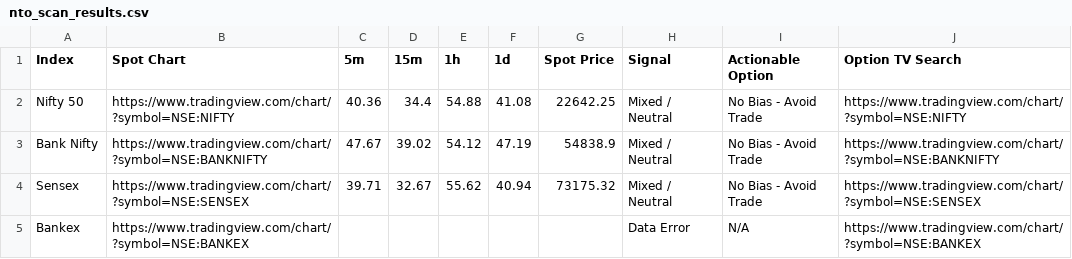
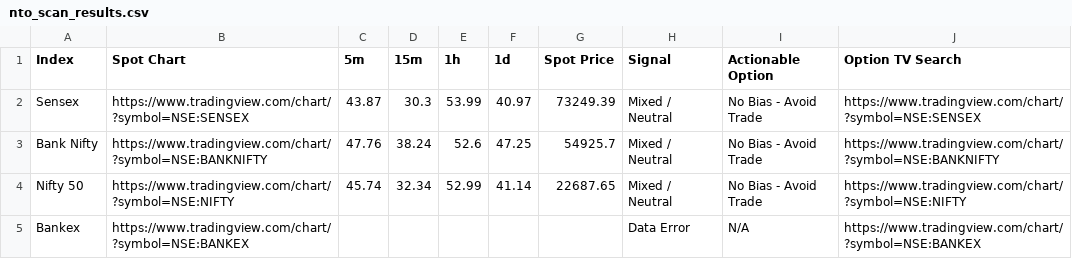
Before and after one commit to alok7d7-ux/my-nto-scanner-option, a CSV file: nto_scan_results.csv, drawn as a sheet.

```diff
--- a/nto_scan_results.csv
+++ b/nto_scan_results.csv
@@ -1,5 +1,5 @@
 Index,Spot Chart,5m,15m,1h,1d,Spot Price,Signal,Actionable Option,Option TV Search
-Nifty 50,https://www.tradingview.com/chart/?symbol=NSE:NIFTY,40.36,34.4,54.88,41.08,22642.25,Mixed / Neutral,No Bias - Avoid Trade,https://www.tradingview.com/chart/?symbol=NSE:NIFTY
-Bank Nifty,https://www.tradingview.com/chart/?symbol=NSE:BANKNIFTY,47.67,39.02,54.12,47.19,54838.9,Mixed / Neutral,No Bias - Avoid Trade,https://www.tradingview.com/chart/?symbol=NSE:BANKNIFTY
-Sensex,https://www.tradingview.com/chart/?symbol=NSE:SENSEX,39.71,32.67,55.62,40.94,73175.32,Mixed / Neutral,No Bias - Avoid Trade,https://www.tradingview.com/chart/?symbol=NSE:SENSEX
+Sensex,https://www.tradingview.com/chart/?symbol=NSE:SENSEX,43.87,30.3,53.99,40.97,73249.39,Mixed / Neutral,No Bias - Avoid Trade,https://www.tradingview.com/chart/?symbol=NSE:SENSEX
+Bank Nifty,https://www.tradingview.com/chart/?symbol=NSE:BANKNIFTY,47.76,38.24,52.6,47.25,54925.7,Mixed / Neutral,No Bias - Avoid Trade,https://www.tradingview.com/chart/?symbol=NSE:BANKNIFTY
+Nifty 50,https://www.tradingview.com/chart/?symbol=NSE:NIFTY,45.74,32.34,52.99,41.14,22687.65,Mixed / Neutral,No Bias - Avoid Trade,https://www.tradingview.com/chart/?symbol=NSE:NIFTY
 Bankex,https://www.tradingview.com/chart/?symbol=NSE:BANKEX,,,,,,Data Error,N/A,https://www.tradingview.com/chart/?symbol=NSE:BANKEX
```
